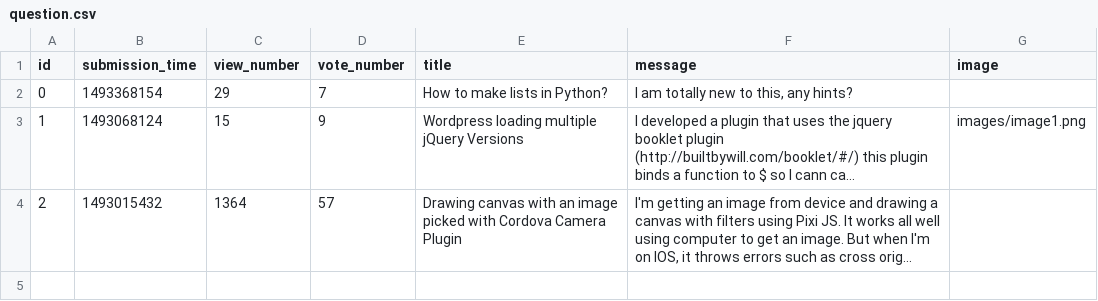
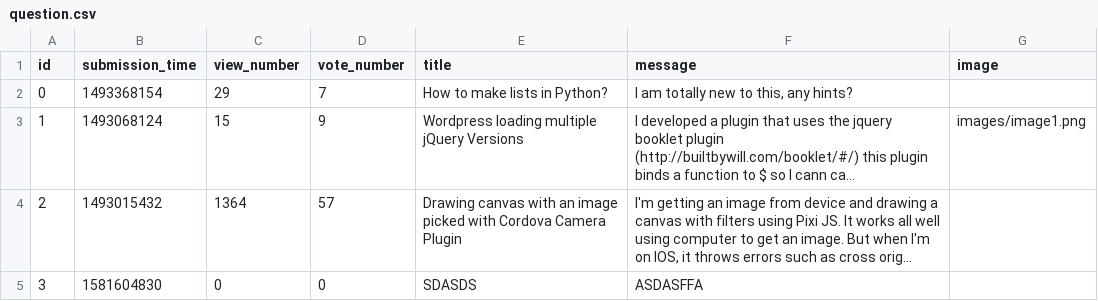
Before and after one commit to AlexCatalin21/ask-mate-python, a CSV file: sample_data/question.csv, drawn as a sheet; long unchanged cells end in …; the diff names each change by its address in the sheet, - before the commit and + after, or states it on an @@ line.

```diff
--- a/sample_data/question.csv
+++ b/sample_data/question.csv
+row 5: 3 | 1581604830 | 0 | 0 | SDASDS | ASDASFFA
```
Also changed, not shown: 4 other files.
